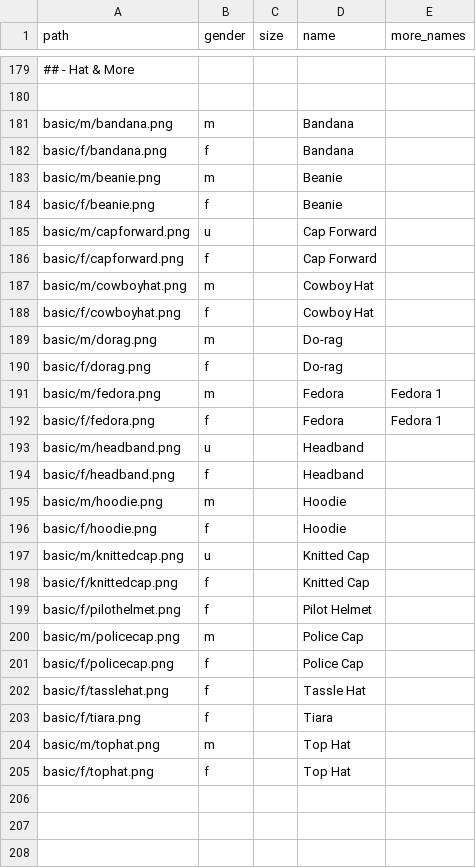
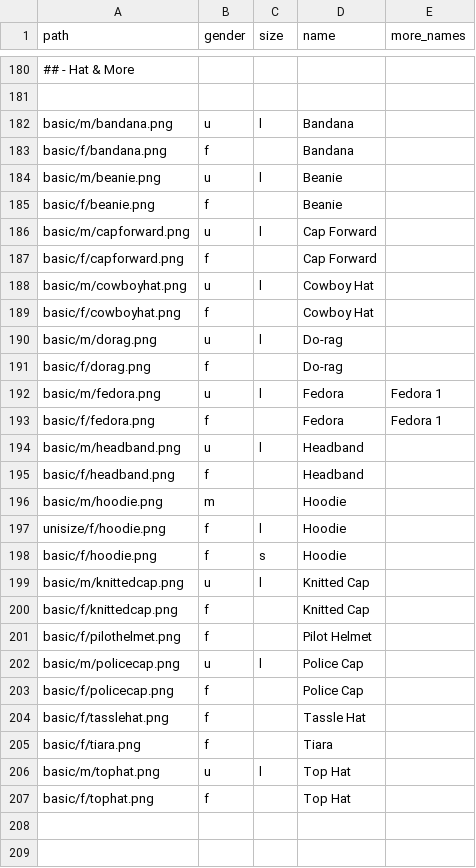
Before and after one commit to cryptopunksnotdead/punks.sandbox, a CSV file: spritesheet/attributes.csv, drawn as a sheet; only a part is shown, gaps mark what is left out; the shorter side is filled out with more unchanged rows; addresses are those after the commit; the diff covers the shown part only; the diff names each change by its address in the sheet, - before the commit and + after, or states it on an @@ line.

```diff
--- a/spritesheet/attributes.csv
+++ b/spritesheet/attributes.csv
-B182 (gender): m
+B182 (gender): u
-C182 (size): (empty)
+C182 (size): l
-B184 (gender): m
+B184 (gender): u
-C184 (size): (empty)
+C184 (size): l
-C186 (size): (empty)
+C186 (size): l
-B188 (gender): m
+B188 (gender): u
-C188 (size): (empty)
+C188 (size): l
-B190 (gender): m
+B190 (gender): u
-C190 (size): (empty)
+C190 (size): l
-B192 (gender): m
+B192 (gender): u
-C192 (size): (empty)
+C192 (size): l
-C194 (size): (empty)
+C194 (size): l
+row 197: unisize/f/hoodie.png | f | l | Hoodie
-C198 (size): (empty)
+C198 (size): s
-C199 (size): (empty)
+C199 (size): l
-B202 (gender): m
+B202 (gender): u
-C202 (size): (empty)
+C202 (size): l
-B206 (gender): m
+B206 (gender): u
-C206 (size): (empty)
+C206 (size): l
```
Also changed, not shown: 1 added row and 10 edited cells elsewhere in this file, cryptopunks/config/spritesheet.csv, 3 other files.
